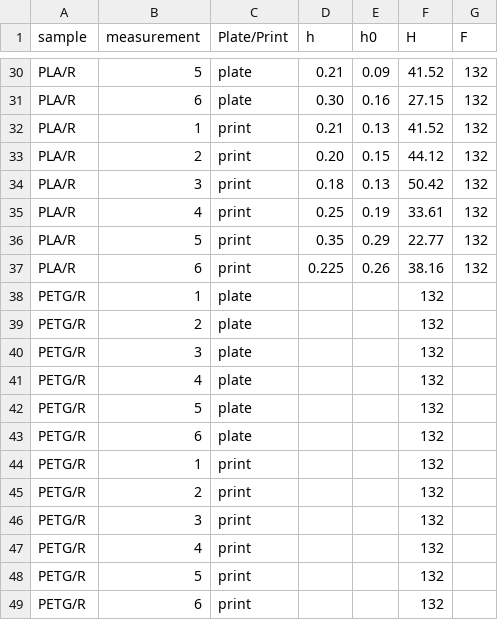
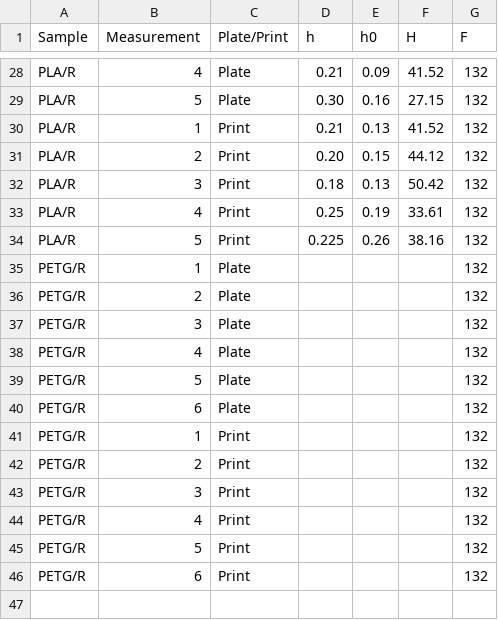
Before and after one commit to MandarynkowaAsis/wykresy_tarcze, a CSV file: data/hardness.csv, drawn as a sheet; only a part is shown, gaps mark what is left out; removed rows and columns are numbered as before the commit, all else as after; the diff covers the shown part only; the diff names each change by its address in the sheet, - before the commit and + after, or states it on an @@ line.

```diff
--- a/data/hardness.csv
+++ b/data/hardness.csv
-A1: sample
+A1: Sample
-B1: measurement
+B1: Measurement
-B28 (Measurement): 5
+B28 (Measurement): 4
-C28:C29 (Plate/Print): plate
+C28:C29 (Plate/Print): Plate
-B29 (Measurement): 6
+B29 (Measurement): 5
-C30:C33 (Plate/Print): print
+C30:C33 (Plate/Print): Print
-row 36: PLA/R | 5 | print | 0.35 | 0.29 | 22.77 | 132
-B34 (Measurement): 6
+B34 (Measurement): 5
-C34 (Plate/Print): print
+C34 (Plate/Print): Print
-C35:C40 (Plate/Print): plate
+C35:C40 (Plate/Print): Plate
-F35:F46 (H): 132
+F35:F46 (H): (empty)
-G35:G46 (F): (empty)
+G35:G46 (F): 132
-C41:C46 (Plate/Print): print
+C41:C46 (Plate/Print): Print
```
Also changed, not shown: 2 removed rows and 30 edited cells elsewhere in this file, data/tensile.csv, 7 other files.
